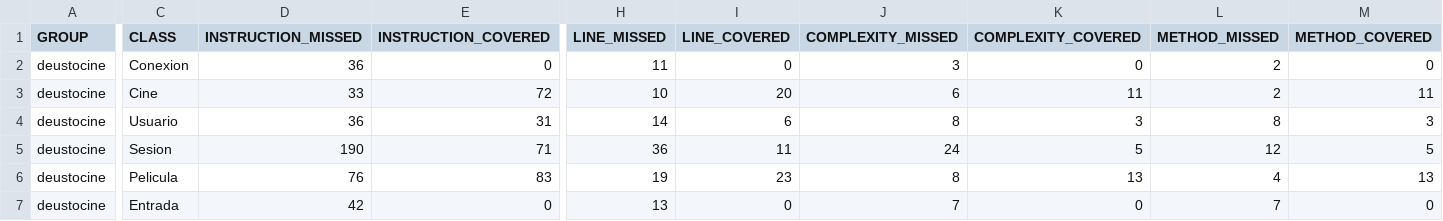
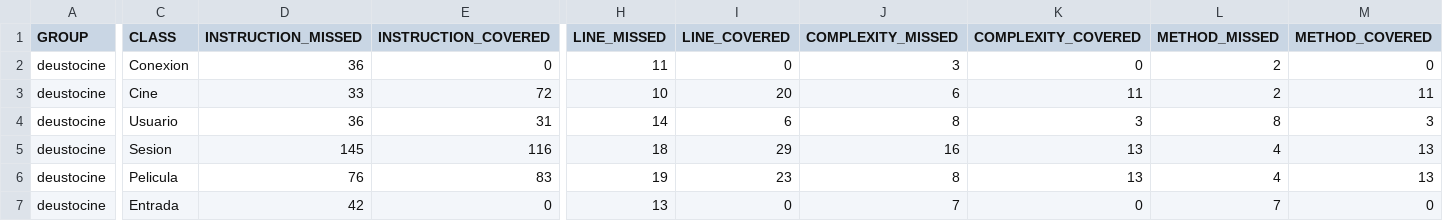
Before and after one commit to imagonzalezz/Deustocine, a CSV file: docs/jacoco/jacoco.csv, drawn as a sheet; only a part is shown, gaps mark what is left out; the diff names each change by its address in the sheet, - before the commit and + after, or states it on an @@ line.

```diff
--- a/docs/jacoco/jacoco.csv
+++ b/docs/jacoco/jacoco.csv
-D5 (INSTRUCTION_MISSED): 190
+D5 (INSTRUCTION_MISSED): 145
-E5 (INSTRUCTION_COVERED): 71
+E5 (INSTRUCTION_COVERED): 116
-H5 (LINE_MISSED): 36
+H5 (LINE_MISSED): 18
-I5 (LINE_COVERED): 11
+I5 (LINE_COVERED): 29
-J5 (COMPLEXITY_MISSED): 24
+J5 (COMPLEXITY_MISSED): 16
-K5 (COMPLEXITY_COVERED): 5
+K5 (COMPLEXITY_COVERED): 13
-L5 (METHOD_MISSED): 12
+L5 (METHOD_MISSED): 4
-M5 (METHOD_COVERED): 5
+M5 (METHOD_COVERED): 13
```
Also changed, not shown: 11 other files.
